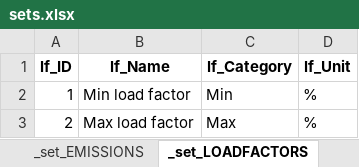
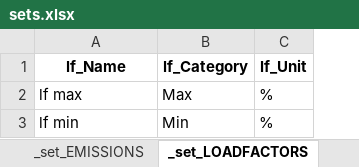
Before and after one commit to pyESM-project/pyesm, an Excel workbook: default/3_sut_multi_year_rcot_cap - Copy/sets.xlsx, sheet _set_LOADFACTORS, drawn as a sheet; values as stored, in another font and other column widths than the file's, no borders; removed rows and columns are numbered as before the commit, all else as after; the diff names each change by its address in the sheet, - before the commit and + after, or states it on an @@ line.

```diff
--- a/default/3_sut_multi_year_rcot_cap - Copy/sets.xlsx (sheet _set_LOADFACTORS)
+++ b/default/3_sut_multi_year_rcot_cap - Copy/sets.xlsx (sheet _set_LOADFACTORS)
-column A (lf_ID), row 3: 2
-row 2: 1 | Min load factor | Min | %
-A2 (lf_Name): Max load factor
+A2 (lf_Name): lf max
+row 3: lf min | Min | %
```
Also changed, not shown: sheet _set_YEARS, sheet _set_EMISSIONS, sheet _set_SUP_TECH, sheet _set_FLOWS, sheet _set_FLOWS_AGG, sheet _set_SCENARIOS, other sheet tabs, default/3_sut_multi_year_rcot_cap - Copy/concept.xlsx, default/3_sut_multi_year_rcot_cap - Copy/input_data/input_data.xlsx, 18 other files.
